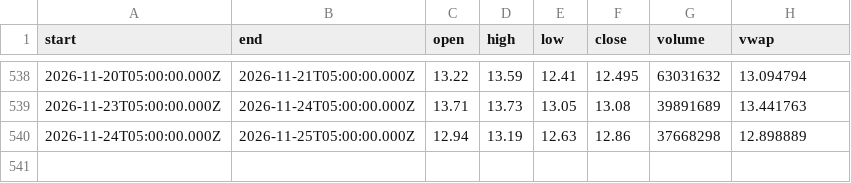
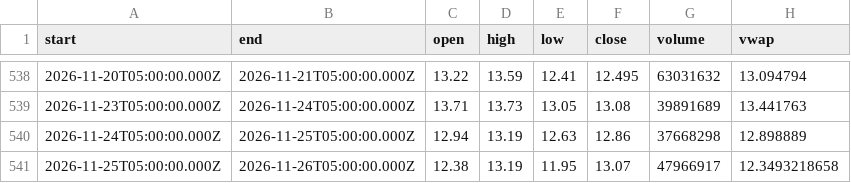
Before and after one commit to karab-commits/trading-desk, a CSV file: bars/SOFI_1d.csv, drawn as a sheet; only a part is shown, gaps mark what is left out.

```diff
--- a/bars/SOFI_1d.csv
+++ b/bars/SOFI_1d.csv
@@ -540 +540,2 @@ start,end,open,high,low,close,volume,vwap
 2026-11-24T05:00:00.000Z,2026-11-25T05:00:00.000Z,12.94,13.19,12.63,12.86,37668298,12.898889
+2026-11-25T05:00:00.000Z,2026-11-26T05:00:00.000Z,12.38,13.19,11.95,13.07,47966917,12.3493218658
```
Also changed, not shown: bars/HXT_TO_5m.csv, bars/MU_5m.csv, 14 other files.
